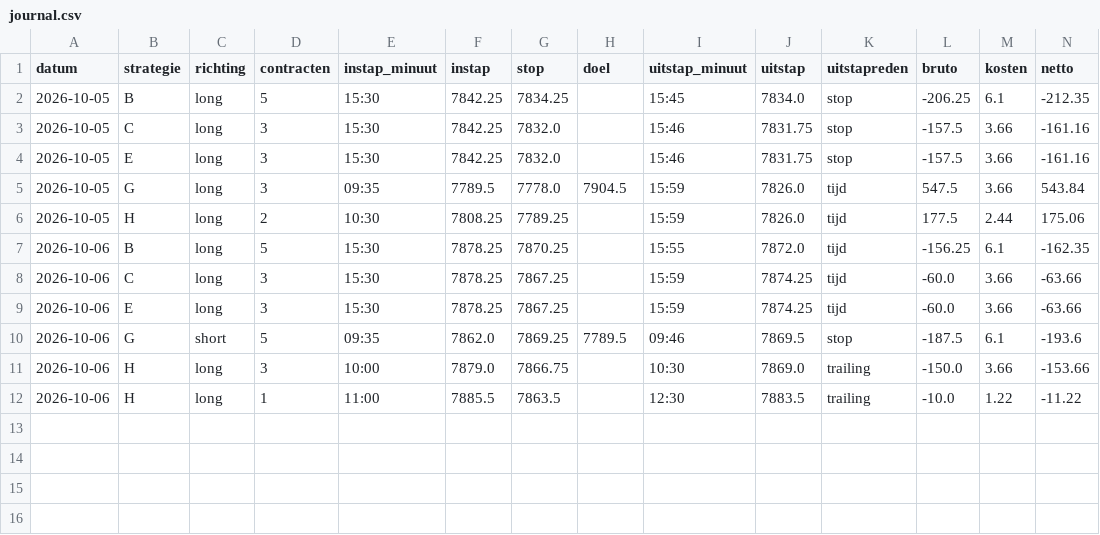
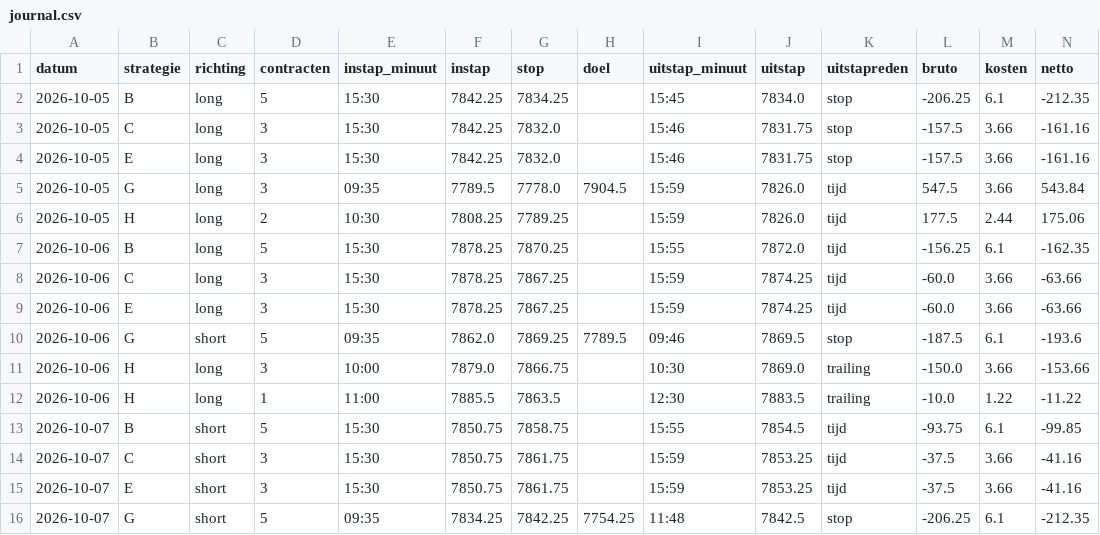
Before and after one commit to mylanreijnen2003-bot/TBotai, a CSV file: futures/mes_paper/journal.csv, drawn as a sheet; only a part is shown; rows hold the shown columns only; the diff names each change by its address in the sheet, - before the commit and + after, or states it on an @@ line.

```diff
--- a/futures/mes_paper/journal.csv
+++ b/futures/mes_paper/journal.csv
+row 13: 2026-10-07 | B | short | 5 | 15:30 | 7850.75 | 7858.75 |  | 15:55 | 7854.5 | tijd | -93.75 | 6.1 | -99.85
+row 14: 2026-10-07 | C | short | 3 | 15:30 | 7850.75 | 7861.75 |  | 15:59 | 7853.25 | tijd | -37.5 | 3.66 | -41.16
+row 15: 2026-10-07 | E | short | 3 | 15:30 | 7850.75 | 7861.75 |  | 15:59 | 7853.25 | tijd | -37.5 | 3.66 | -41.16
+row 16: 2026-10-07 | G | short | 5 | 09:35 | 7834.25 | 7842.25 | 7754.25 | 11:48 | 7842.5 | stop | -206.25 | 6.1 | -212.35
```
Also changed, not shown: futures/mes_paper/koersen/dagen.csv, futures/mes_paper/signalen.csv, 2 other files.
